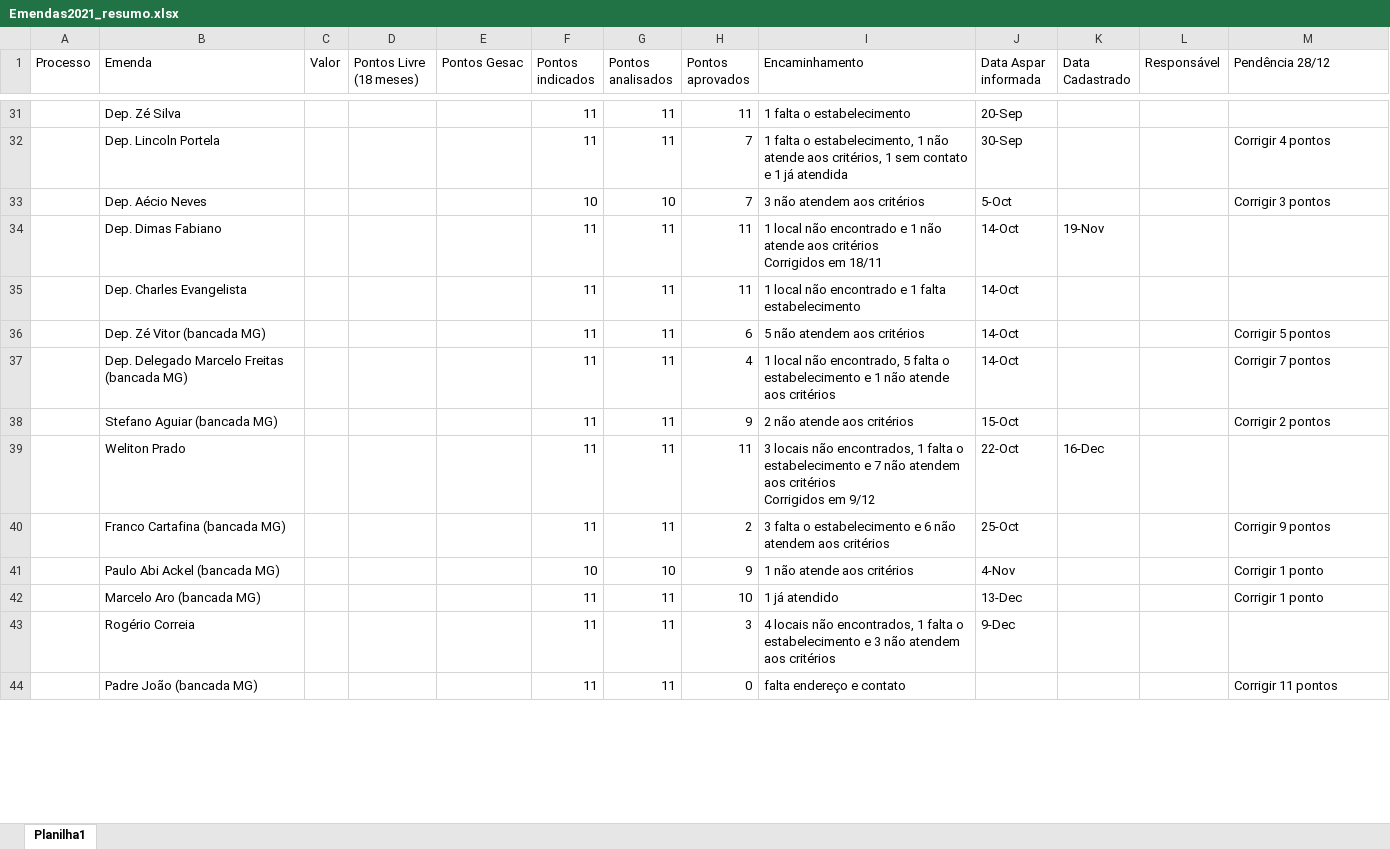
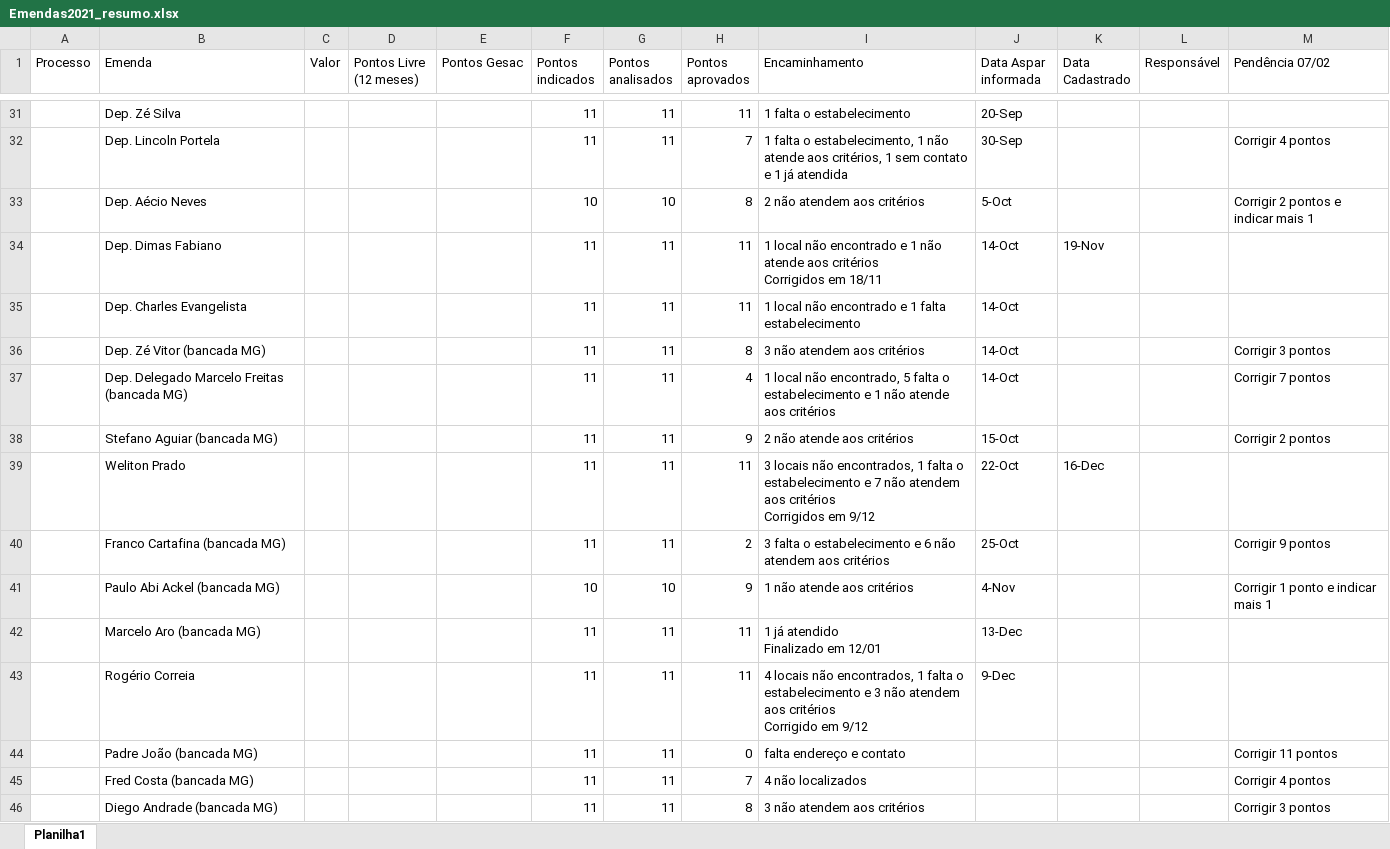
Before and after one commit to robertomdiniz5/Projeto-Controle-Financeiro-GESAC, an Excel workbook: Data_Source/Emendas2021_resumo.xlsx, sheet Planilha1, drawn as a sheet; only a part is shown, gaps mark what is left out; values as stored, in another font and other column widths than the file's, no cell formats; ↵ is a line break in a cell; the diff covers the shown part only; the diff names each change by its address in the sheet, - before the commit and + after, or states it on an @@ line.

```diff
--- a/Data_Source/Emendas2021_resumo.xlsx (sheet Planilha1)
+++ b/Data_Source/Emendas2021_resumo.xlsx (sheet Planilha1)
-D1: Pontos Livre (18 meses)
+D1: Pontos Livre (12 meses)
-M1: Pendência 28/12
+M1: Pendência 07/02
-H33 (Pontos aprovados): 7
+H33 (Pontos aprovados): 8
-I33 (Encaminhamento): 3 não atendem aos critérios
+I33 (Encaminhamento): 2 não atendem aos critérios
-M33 (Pendência 07/02): Corrigir 3 pontos
+M33 (Pendência 07/02): Corrigir 2 pontos e indicar mais 1
-H36 (Pontos aprovados): 6
+H36 (Pontos aprovados): 8
-I36 (Encaminhamento): 5 não atendem aos critérios
+I36 (Encaminhamento): 3 não atendem aos critérios
-M36 (Pendência 07/02): Corrigir 5 pontos
+M36 (Pendência 07/02): Corrigir 3 pontos
-M41 (Pendência 07/02): Corrigir 1 ponto
+M41 (Pendência 07/02): Corrigir 1 ponto e indicar mais 1
-H42 (Pontos aprovados): 10
+H42 (Pontos aprovados): 11
-I42 (Encaminhamento): 1 já atendido
+I42 (Encaminhamento): 1 já atendido ↵ Finalizado em 12/01
-M42 (Pendência 07/02): Corrigir 1 ponto
+M42 (Pendência 07/02): (empty)
-H43 (Pontos aprovados): 3
+H43 (Pontos aprovados): 11
-I43 (Encaminhamento): …aos critérios
+I43 (Encaminhamento): …aos critérios ↵ Corrigido em 9/12
+row 45:  | Fred Costa (bancada MG) |  |  |  | 11 | 11 | 7 | 4 não localizados |  |  |  | Corrigir 4 pontos
+row 46:  | Diego Andrade (bancada MG) |  |  |  | 11 | 11 | 8 | 3 não atendem aos critérios |  |  |  | Corrigir 3 pontos
```
Also changed, not shown: 2 added rows, 11 removed rows and 56 edited cells elsewhere in this sheet, cell formats, formulas that keep their value, 3 other files.
